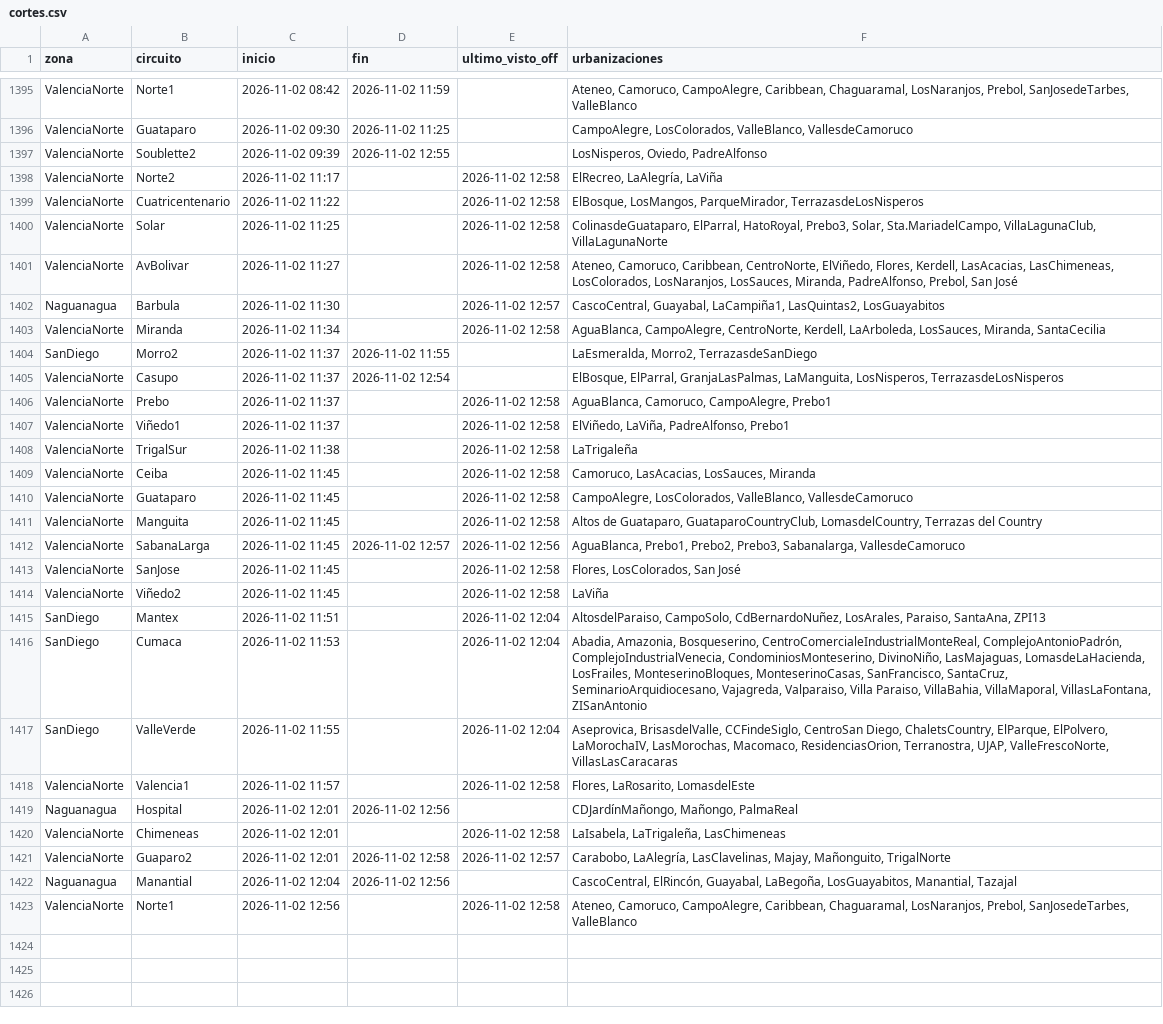
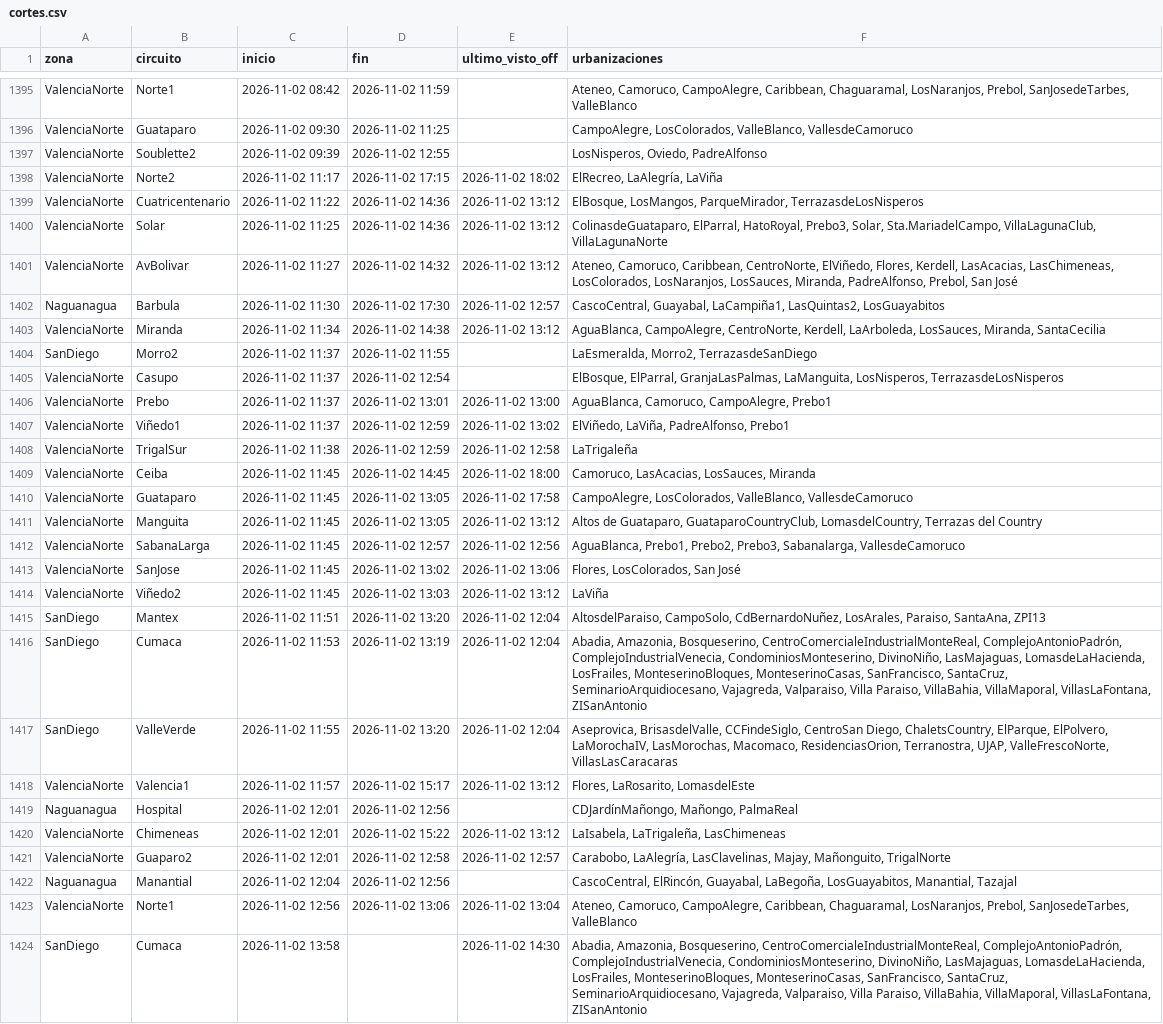
Before and after one commit to ricardotester12-glitch/cortes-luz-valencia, a CSV file: data/cortes.csv, drawn as a sheet; only a part is shown, gaps mark what is left out; the diff covers the shown part only; the diff names each change by its address in the sheet, - before the commit and + after, or states it on an @@ line.

```diff
--- a/data/cortes.csv
+++ b/data/cortes.csv
-D1398 (fin): (empty)
+D1398 (fin): 2026-11-02 17:15
-E1398 (ultimo_visto_off): 2026-11-02 12:58
+E1398 (ultimo_visto_off): 2026-11-02 18:02
-D1399:D1400 (fin): (empty)
+D1399:D1400 (fin): 2026-11-02 14:36
-E1399:E1401 (ultimo_visto_off): 2026-11-02 12:58
+E1399:E1401 (ultimo_visto_off): 2026-11-02 13:12
-D1401 (fin): (empty)
+D1401 (fin): 2026-11-02 14:32
-D1402 (fin): (empty)
+D1402 (fin): 2026-11-02 17:30
-D1403 (fin): (empty)
+D1403 (fin): 2026-11-02 14:38
-E1403 (ultimo_visto_off): 2026-11-02 12:58
+E1403 (ultimo_visto_off): 2026-11-02 13:12
-D1406 (fin): (empty)
+D1406 (fin): 2026-11-02 13:01
-E1406 (ultimo_visto_off): 2026-11-02 12:58
+E1406 (ultimo_visto_off): 2026-11-02 13:00
-D1407:D1408 (fin): (empty)
+D1407:D1408 (fin): 2026-11-02 12:59
-E1407 (ultimo_visto_off): 2026-11-02 12:58
+E1407 (ultimo_visto_off): 2026-11-02 13:02
-D1409 (fin): (empty)
+D1409 (fin): 2026-11-02 14:45
-E1409 (ultimo_visto_off): 2026-11-02 12:58
+E1409 (ultimo_visto_off): 2026-11-02 18:00
-D1410:D1411 (fin): (empty)
+D1410:D1411 (fin): 2026-11-02 13:05
-E1410 (ultimo_visto_off): 2026-11-02 12:58
+E1410 (ultimo_visto_off): 2026-11-02 17:58
-E1411 (ultimo_visto_off): 2026-11-02 12:58
+E1411 (ultimo_visto_off): 2026-11-02 13:12
-D1413 (fin): (empty)
+D1413 (fin): 2026-11-02 13:02
-E1413 (ultimo_visto_off): 2026-11-02 12:58
+E1413 (ultimo_visto_off): 2026-11-02 13:06
-D1414 (fin): (empty)
+D1414 (fin): 2026-11-02 13:03
-E1414 (ultimo_visto_off): 2026-11-02 12:58
+E1414 (ultimo_visto_off): 2026-11-02 13:12
-D1415 (fin): (empty)
+D1415 (fin): 2026-11-02 13:20
-D1416 (fin): (empty)
+D1416 (fin): 2026-11-02 13:19
-D1417 (fin): (empty)
+D1417 (fin): 2026-11-02 13:20
-D1418 (fin): (empty)
+D1418 (fin): 2026-11-02 15:17
-E1418 (ultimo_visto_off): 2026-11-02 12:58
+E1418 (ultimo_visto_off): 2026-11-02 13:12
-D1420 (fin): (empty)
+D1420 (fin): 2026-11-02 15:22
-E1420 (ultimo_visto_off): 2026-11-02 12:58
+E1420 (ultimo_visto_off): 2026-11-02 13:12
-D1423 (fin): (empty)
+D1423 (fin): 2026-11-02 13:06
-E1423 (ultimo_visto_off): 2026-11-02 12:58
+E1423 (ultimo_visto_off): 2026-11-02 13:04
+row 1424: SanDiego | Cumaca | 2026-11-02 13:58 |  | 2026-11-02 14:30 | Abadia, Amazonia, Bosqueserino, CentroComercialeIndustrialMonteReal, ComplejoAntonioPadrón, ComplejoIndustrialVenecia, CondominiosMonteserino, DivinoNiño, LasMajaguas, LomasdeLaHacienda, LosFrailes, MonteserinoBloques, MonteserinoCasas, SanFrancisco, SantaCruz, SeminarioArquidiocesano, Vajagreda, Valparaiso, Villa Paraiso, VillaBahia, VillaMaporal, VillasLaFontana, ZISanAntonio
```
Also changed, not shown: 18 added rows and 3 edited cells elsewhere in this file, data/reportes.csv, 3 other files.
